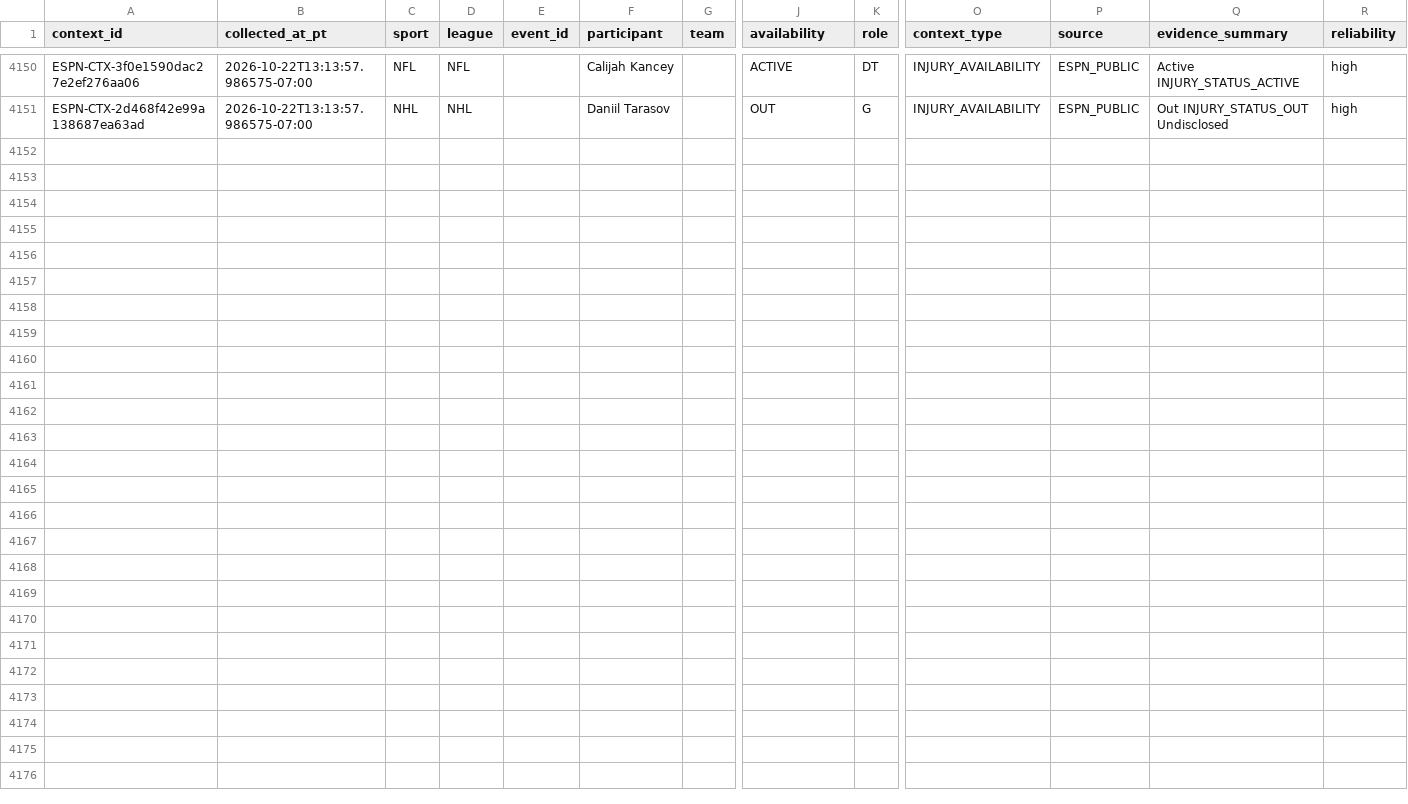
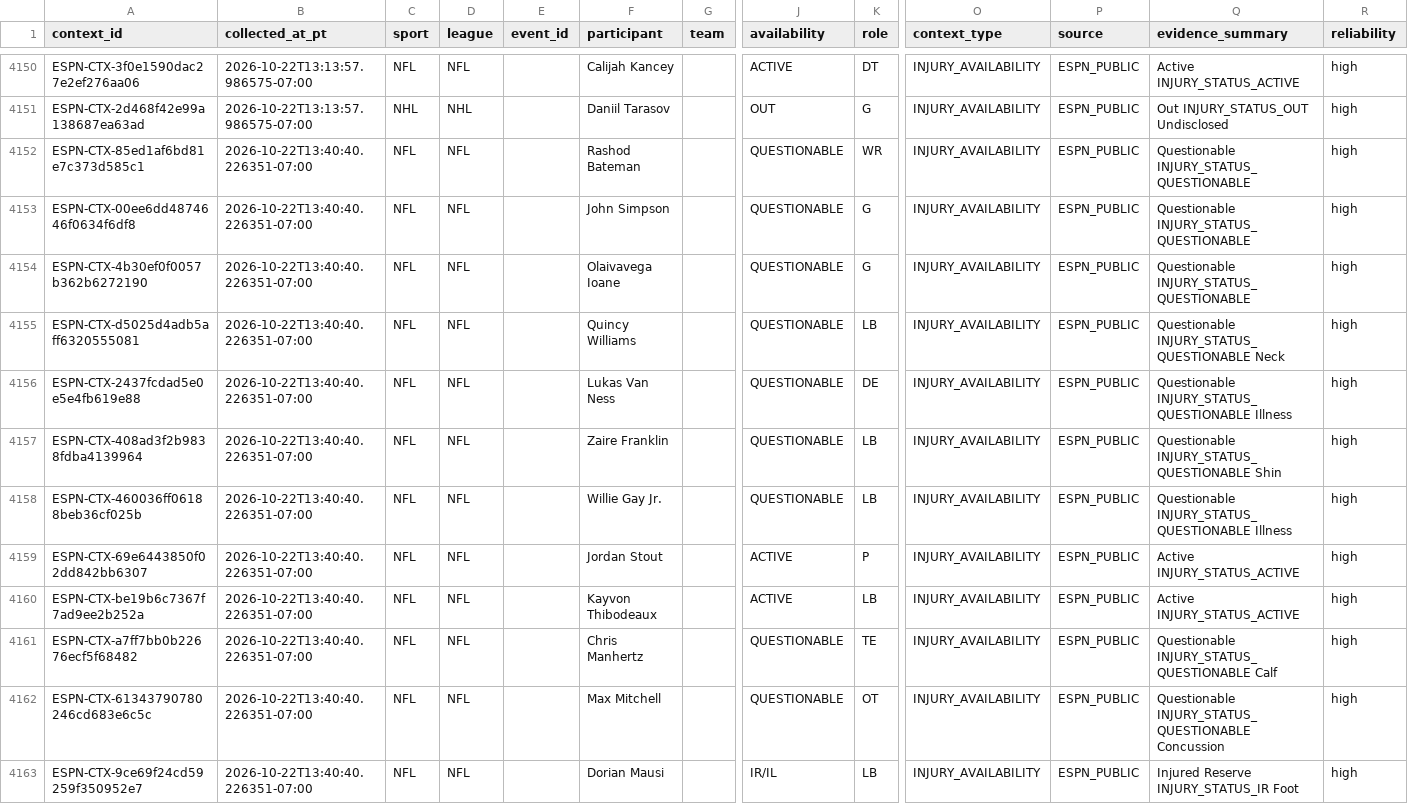
Before and after one commit to JordonNes/JordonNes.github.io, a CSV file: data/espn_context.csv, drawn as a sheet; only a part is shown, gaps mark what is left out; rows hold the shown columns only; the diff names each change by its address in the sheet, - before the commit and + after, or states it on an @@ line.

```diff
--- a/data/espn_context.csv
+++ b/data/espn_context.csv
+row 4152: ESPN-CTX-85ed1af6bd81e7c373d585c1 | 2026-10-22T13:40:40.226351-07:00 | NFL | NFL |  | Rashod Bateman |  | QUESTIONABLE | WR | INJURY_AVAILABILITY | ESPN_PUBLIC | Questionable INJURY_STATUS_QUESTIONABLE | high
+row 4153: ESPN-CTX-00ee6dd4874646f0634f6df8 | 2026-10-22T13:40:40.226351-07:00 | NFL | NFL |  | John Simpson |  | QUESTIONABLE | G | INJURY_AVAILABILITY | ESPN_PUBLIC | Questionable INJURY_STATUS_QUESTIONABLE | high
+row 4154: ESPN-CTX-4b30ef0f0057b362b6272190 | 2026-10-22T13:40:40.226351-07:00 | NFL | NFL |  | Olaivavega Ioane |  | QUESTIONABLE | G | INJURY_AVAILABILITY | ESPN_PUBLIC | Questionable INJURY_STATUS_QUESTIONABLE | high
+row 4155: ESPN-CTX-d5025d4adb5aff6320555081 | 2026-10-22T13:40:40.226351-07:00 | NFL | NFL |  | Quincy Williams |  | QUESTIONABLE | LB | INJURY_AVAILABILITY | ESPN_PUBLIC | Questionable INJURY_STATUS_QUESTIONABLE Neck | high
+row 4156: ESPN-CTX-2437fcdad5e0e5e4fb619e88 | 2026-10-22T13:40:40.226351-07:00 | NFL | NFL |  | Lukas Van Ness |  | QUESTIONABLE | DE | INJURY_AVAILABILITY | ESPN_PUBLIC | Questionable INJURY_STATUS_QUESTIONABLE Illness | high
+row 4157: ESPN-CTX-408ad3f2b9838fdba4139964 | 2026-10-22T13:40:40.226351-07:00 | NFL | NFL |  | Zaire Franklin |  | QUESTIONABLE | LB | INJURY_AVAILABILITY | ESPN_PUBLIC | Questionable INJURY_STATUS_QUESTIONABLE Shin | high
+row 4158: ESPN-CTX-460036ff06188beb36cf025b | 2026-10-22T13:40:40.226351-07:00 | NFL | NFL |  | Willie Gay Jr. |  | QUESTIONABLE | LB | INJURY_AVAILABILITY | ESPN_PUBLIC | Questionable INJURY_STATUS_QUESTIONABLE Illness | high
+row 4159: ESPN-CTX-69e6443850f02dd842bb6307 | 2026-10-22T13:40:40.226351-07:00 | NFL | NFL |  | Jordan Stout |  | ACTIVE | P | INJURY_AVAILABILITY | ESPN_PUBLIC | Active INJURY_STATUS_ACTIVE | high
+row 4160: ESPN-CTX-be19b6c7367f7ad9ee2b252a | 2026-10-22T13:40:40.226351-07:00 | NFL | NFL |  | Kayvon Thibodeaux |  | ACTIVE | LB | INJURY_AVAILABILITY | ESPN_PUBLIC | Active INJURY_STATUS_ACTIVE | high
+row 4161: ESPN-CTX-a7ff7bb0b22676ecf5f68482 | 2026-10-22T13:40:40.226351-07:00 | NFL | NFL |  | Chris Manhertz |  | QUESTIONABLE | TE | INJURY_AVAILABILITY | ESPN_PUBLIC | Questionable INJURY_STATUS_QUESTIONABLE Calf | high
+row 4162: ESPN-CTX-61343790780246cd683e6c5c | 2026-10-22T13:40:40.226351-07:00 | NFL | NFL |  | Max Mitchell |  | QUESTIONABLE | OT | INJURY_AVAILABILITY | ESPN_PUBLIC | Questionable INJURY_STATUS_QUESTIONABLE Concussion | high
+row 4163: ESPN-CTX-9ce69f24cd59259f350952e7 | 2026-10-22T13:40:40.226351-07:00 | NFL | NFL |  | Dorian Mausi |  | IR/IL | LB | INJURY_AVAILABILITY | ESPN_PUBLIC | Injured Reserve INJURY_STATUS_IR Foot | high
```
Also changed, not shown: 3 other files.
